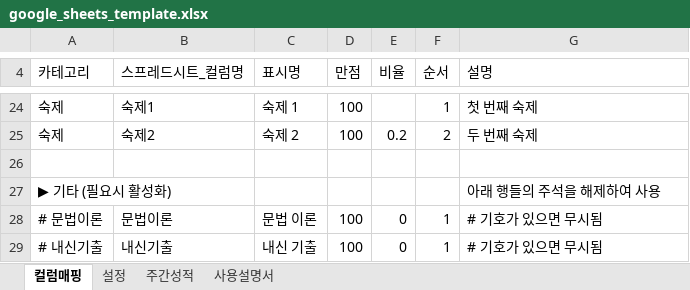
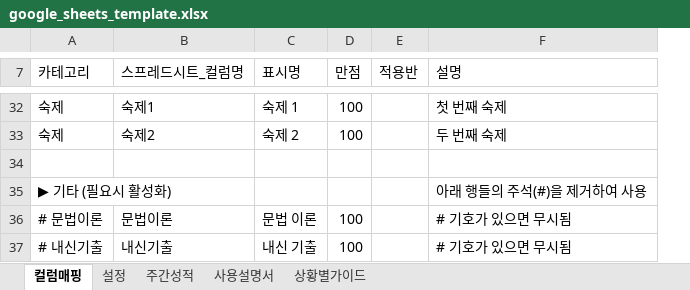
Before and after one commit to xrxrxr1004/report-card, an Excel workbook: data/google_sheets_template.xlsx, sheet 컬럼매핑, drawn as a sheet; only a part is shown, gaps mark what is left out; values as stored, in another font and other column widths than the file's, no borders; removed rows and columns are numbered as before the commit, all else as after; the diff covers the shown part only; the diff names each change by its address in the sheet, - before the commit and + after, or states it on an @@ line.

```diff
--- a/data/google_sheets_template.xlsx (sheet 컬럼매핑)
+++ b/data/google_sheets_template.xlsx (sheet 컬럼매핑)
+sheet tab: 상황별가이드
-column E (비율), rows 25-29: 0.2 |  |  | 0 | 0
-column F (순서), rows 24-29: 1 | 2 |  |  | 1 | 1
+column E (적용반), empty
-F35 (설명): 아래 행들의 주석을 해제하여 사용
+F35 (설명): 아래 행들의 주석(#)을 제거하여 사용
```
Also changed, not shown: 12 added rows, 4 removed rows and 12 edited cells elsewhere in this sheet, sheet 주간성적, sheet 설정, sheet 사용설명서, 5 other files.
